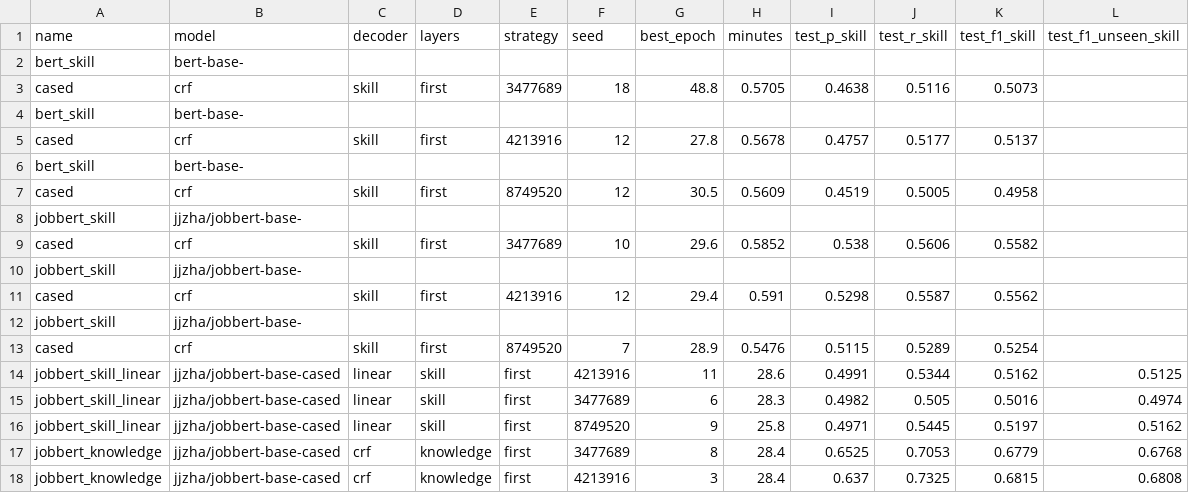
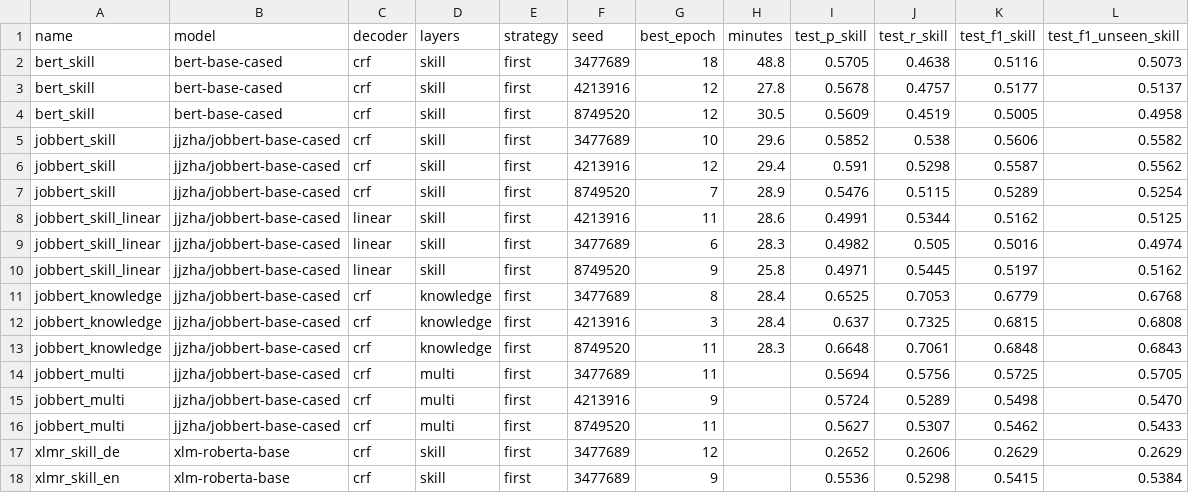
Before and after one commit to maribahm/skillspan-projekt, a CSV file: results/all_runs.csv, drawn as a sheet; only a part is shown; the shorter side is filled out with more unchanged rows.

Commit message:
CSV repariert: umgebrochene Zeilen zusammengefuehrt

```diff
--- a/results/all_runs.csv
+++ b/results/all_runs.csv
@@ -1,14 +1,8 @@
 name,model,decoder,layers,strategy,seed,best_epoch,minutes,test_p_skill,test_r_skill,test_f1_skill,test_f1_unseen_skill
-bert_skill,bert-base-
-cased,crf,skill,first,3477689,18,48.8,0.5705,0.4638,0.5116,0.5073
-bert_skill,bert-base-
-cased,crf,skill,first,4213916,12,27.8,0.5678,0.4757,0.5177,0.5137
-bert_skill,bert-base-
-cased,crf,skill,first,8749520,12,30.5,0.5609,0.4519,0.5005,0.4958
-jobbert_skill,jjzha/jobbert-base-
-cased,crf,skill,first,3477689,10,29.6,0.5852,0.538,0.5606,0.5582
-jobbert_skill,jjzha/jobbert-base-
-cased,crf,skill,first,4213916,12,29.4,0.591,0.5298,0.5587,0.5562
-jobbert_skill,jjzha/jobbert-base-
-cased,crf,skill,first,8749520,7,28.9,0.5476,0.5115,0.5289,0.5254
+bert_skill,bert-base-cased,crf,skill,first,3477689,18,48.8,0.5705,0.4638,0.5116,0.5073
+bert_skill,bert-base-cased,crf,skill,first,4213916,12,27.8,0.5678,0.4757,0.5177,0.5137
+bert_skill,bert-base-cased,crf,skill,first,8749520,12,30.5,0.5609,0.4519,0.5005,0.4958
+jobbert_skill,jjzha/jobbert-base-cased,crf,skill,first,3477689,10,29.6,0.5852,0.538,0.5606,0.5582
+jobbert_skill,jjzha/jobbert-base-cased,crf,skill,first,4213916,12,29.4,0.591,0.5298,0.5587,0.5562
+jobbert_skill,jjzha/jobbert-base-cased,crf,skill,first,8749520,7,28.9,0.5476,0.5115,0.5289,0.5254
 jobbert_skill_linear,jjzha/jobbert-base-cased,linear,skill,first,4213916,11,28.6,0.4991,0.5344,0.5162,0.5125
```
